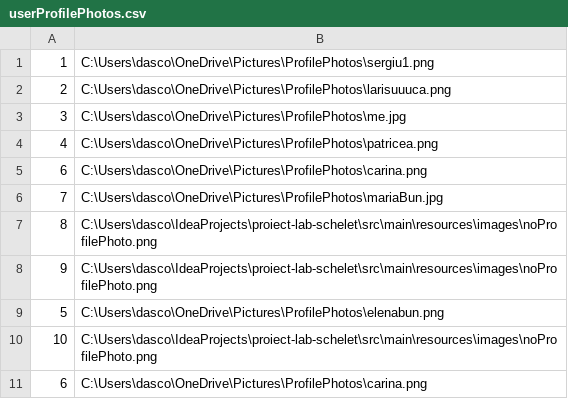
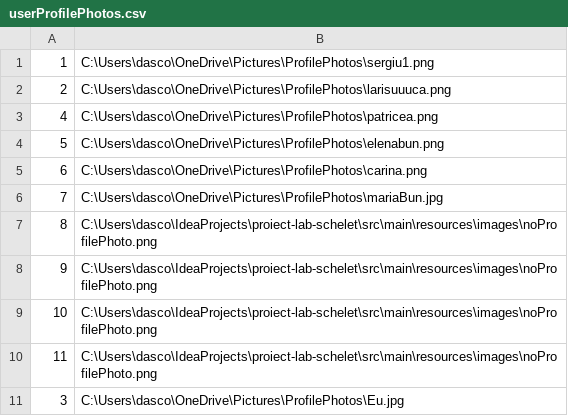
Before and after one commit to DascaluCosmin/Berry, a CSV file: data/userProfilePhotos.csv, drawn as a sheet.

```diff
--- a/data/userProfilePhotos.csv
+++ b/data/userProfilePhotos.csv
@@ -2,4 +2,4 @@
 2;C:\Users\dasco\OneDrive\Pictures\ProfilePhotos\larisuuuca.png
-3;C:\Users\dasco\OneDrive\Pictures\ProfilePhotos\me.jpg
 4;C:\Users\dasco\OneDrive\Pictures\ProfilePhotos\patricea.png
+5;C:\Users\dasco\OneDrive\Pictures\ProfilePhotos\elenabun.png
 6;C:\Users\dasco\OneDrive\Pictures\ProfilePhotos\carina.png
@@ -8,4 +8,4 @@
 9;C:\Users\dasco\IdeaProjects\proiect-lab-schelet\src\main\resources\images\noProfilePhoto.png
-5;C:\Users\dasco\OneDrive\Pictures\ProfilePhotos\elenabun.png
 10;C:\Users\dasco\IdeaProjects\proiect-lab-schelet\src\main\resources\images\noProfilePhoto.png
-6;C:\Users\dasco\OneDrive\Pictures\ProfilePhotos\carina.png
+11;C:\Users\dasco\IdeaProjects\proiect-lab-schelet\src\main\resources\images\noProfilePhoto.png
+3;C:\Users\dasco\OneDrive\Pictures\ProfilePhotos\Eu.jpg
```
Also changed, not shown: 9 other files.
